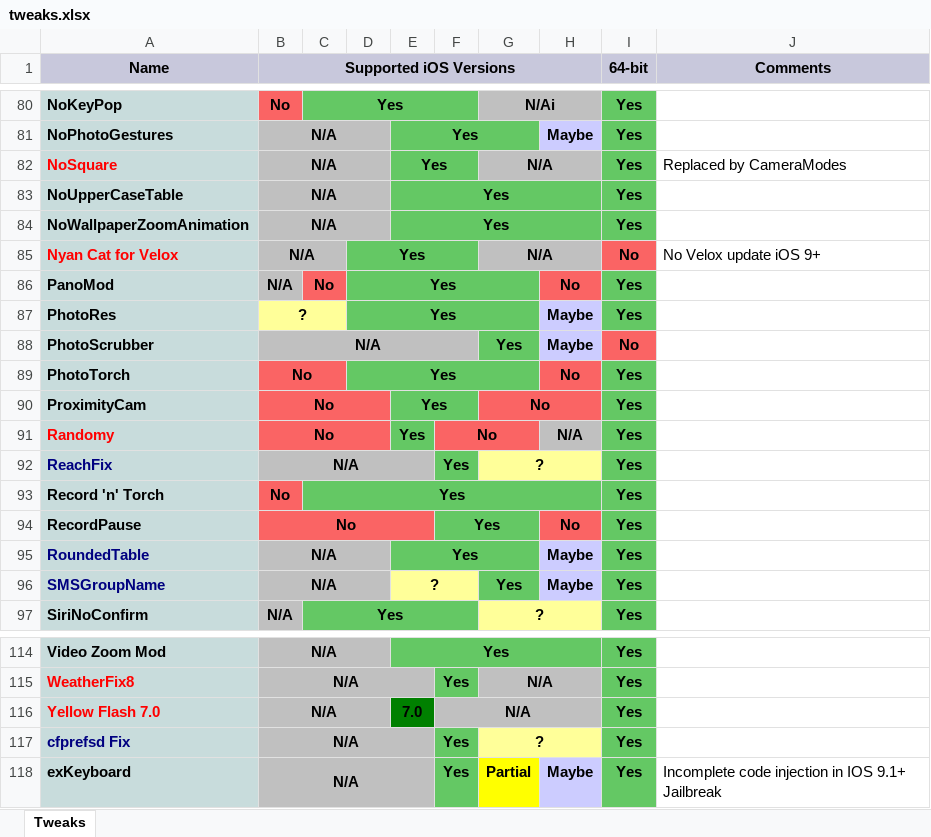
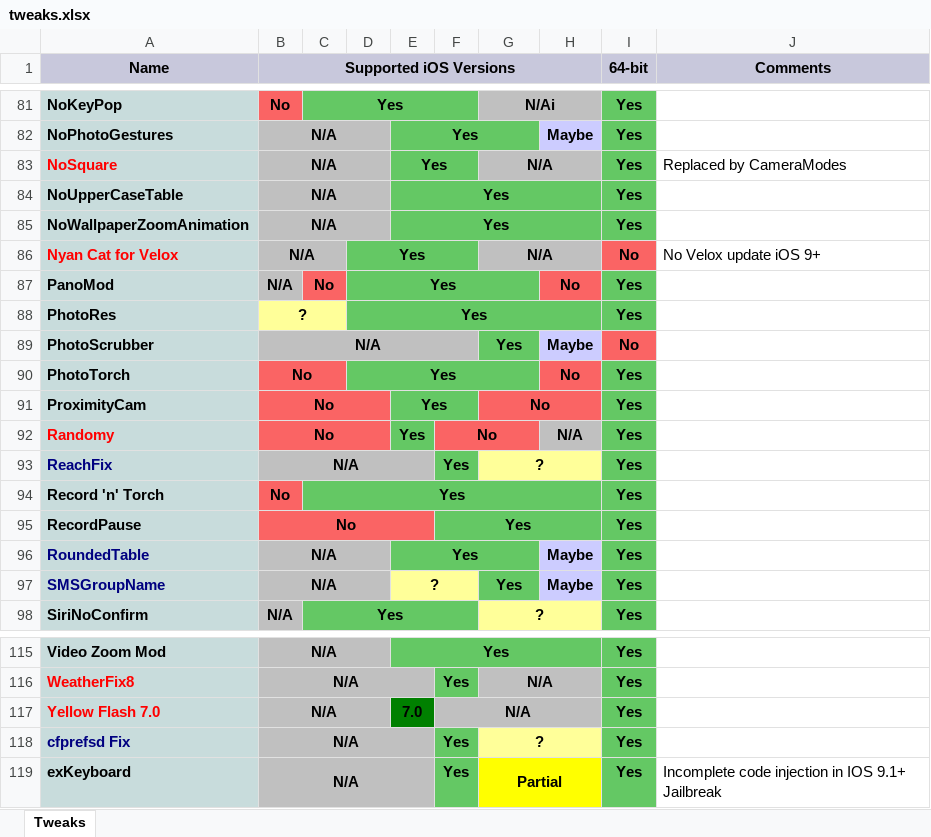
Before and after one commit to PoomSmart/PSTweaks, an Excel workbook: tweaks.xlsx, sheet Tweaks, drawn as a sheet; only a part is shown, gaps mark what is left out; values as stored, in another font and other column widths than the file's, no borders; removed rows and columns are numbered as before the commit, all else as after; the diff covers the shown part only; the diff names each change by its address in the sheet, - before the commit and + after, or states it on an @@ line.

```diff
--- a/tweaks.xlsx (sheet Tweaks)
+++ b/tweaks.xlsx (sheet Tweaks)
-D87:G87 merged
+D88:H88 merged
-H88: Maybe
+H88: (empty)
-H88 fill: #CCCCFF
+H88 fill: none
-F94:G94 merged
+F95:H95 merged
-H95: No
+H95: (empty)
-H95 fill: #FA6464
+H95 fill: none
+G119:H119 merged
-H119: Maybe
+H119: (empty)
-H119 fill: #CCCCFF
+H119 fill: none
```
Also changed, not shown: 1 added row, 8 edited cells, cell formats and merged cells elsewhere in this sheet, Flipswitches.xlsx, 1 other file.
